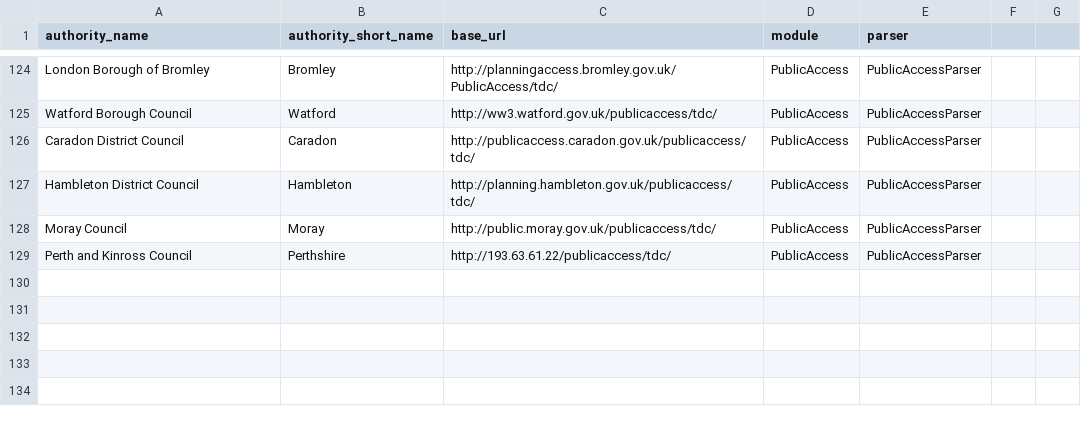
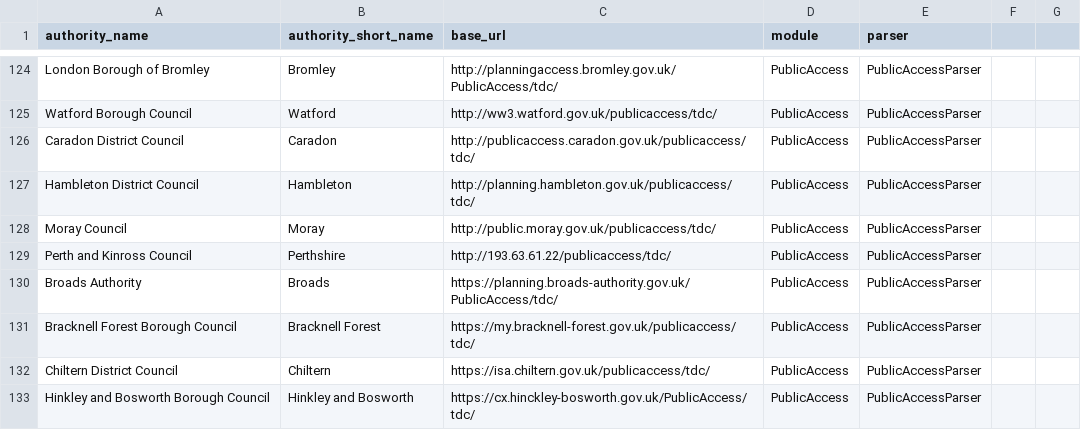
Before and after one commit to openaustralia/planningalerts, a CSV file: python_scrapers/SitesToGenerate.csv, drawn as a sheet; only a part is shown, gaps mark what is left out.

Commit message:
fix some more scrapers, and embarrassing all PublicAccess comment urls broken bug.

```diff
--- a/python_scrapers/SitesToGenerate.csv
+++ b/python_scrapers/SitesToGenerate.csv
@@ -129 +129,5 @@
 "Perth and Kinross Council", "Perthshire", "http://193.63.61.22/publicaccess/tdc/", "PublicAccess", "PublicAccessParser"
+"Broads Authority", "Broads", "https://planning.broads-authority.gov.uk/PublicAccess/tdc/", "PublicAccess", "PublicAccessParser"
+"Bracknell Forest Borough Council", "Bracknell Forest", "https://my.bracknell-forest.gov.uk/publicaccess/tdc/", "PublicAccess", "PublicAccessParser"
+"Chiltern District Council", "Chiltern", "https://isa.chiltern.gov.uk/publicaccess/tdc/", "PublicAccess", "PublicAccessParser"
+"Hinkley and Bosworth Borough Council", "Hinkley and Bosworth", "https://cx.hinckley-bosworth.gov.uk/PublicAccess/tdc/", "PublicAccess", "PublicAccessParser"
```
Also changed, not shown: 8 other files.
